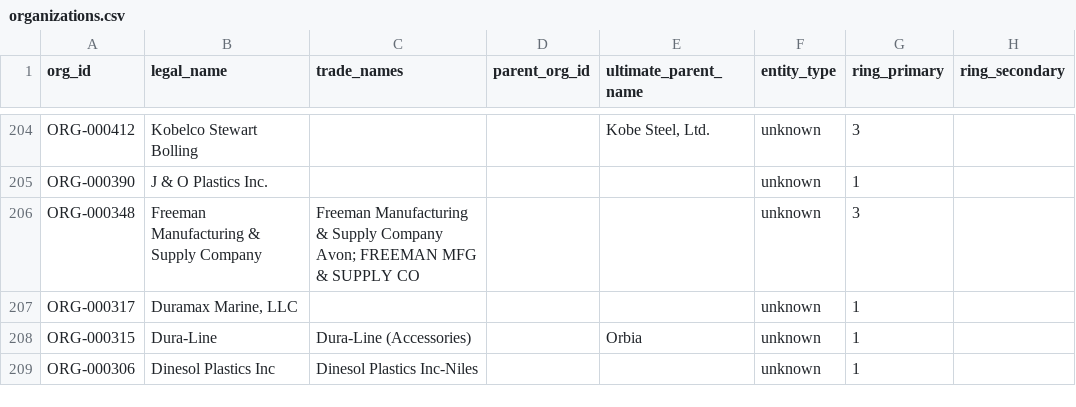
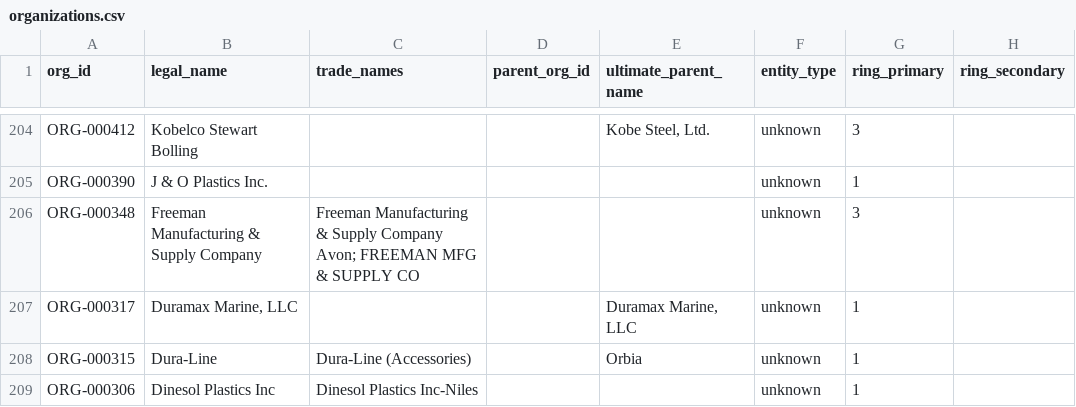
Before and after one commit to polymerindustrycluster/polymer-atlas, a CSV file: data/organizations.csv, drawn as a sheet; only a part is shown, gaps mark what is left out; the diff covers the shown part only; the diff names each change by its address in the sheet, - before the commit and + after, or states it on an @@ line.

```diff
--- a/data/organizations.csv
+++ b/data/organizations.csv
-E207 (ultimate_parent_name): (empty)
+E207 (ultimate_parent_name): Duramax Marine, LLC
```
Also changed, not shown: 49 edited cells elsewhere in this file, data/sites.csv, 1 other file.
